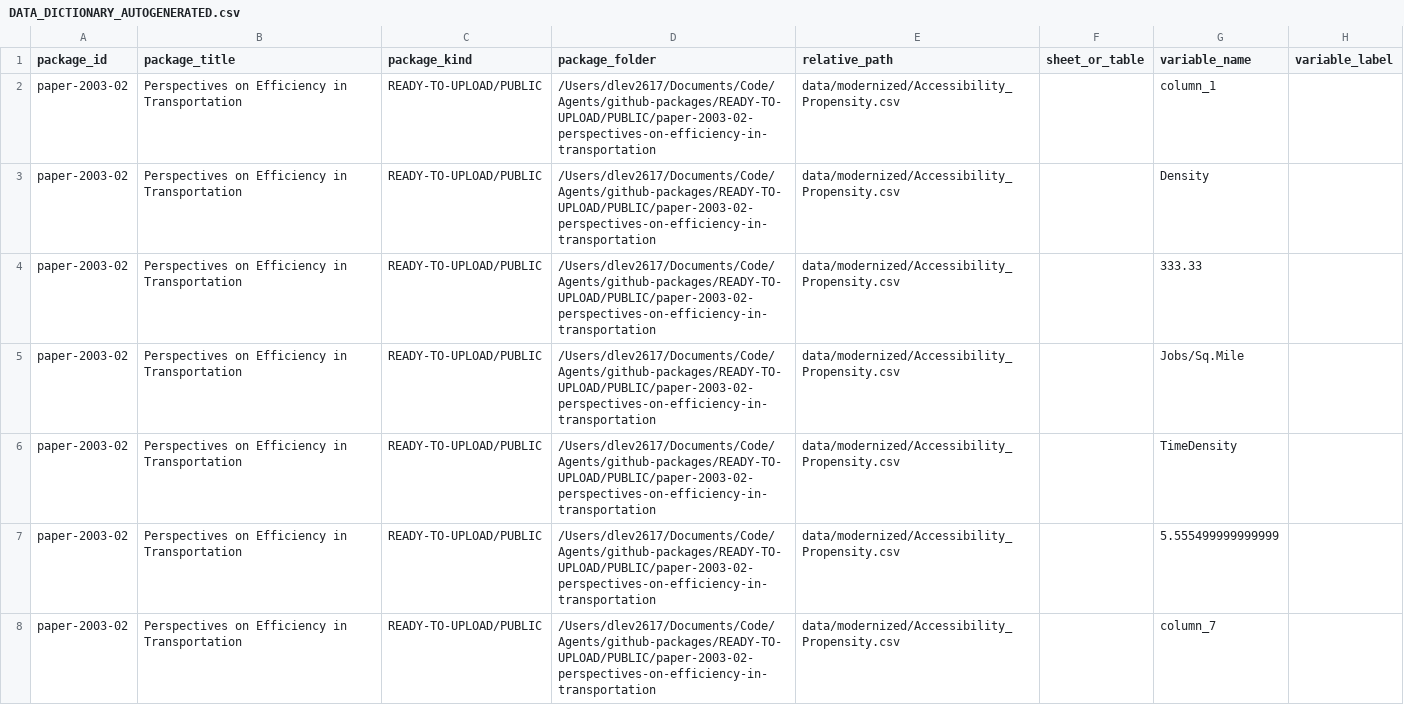
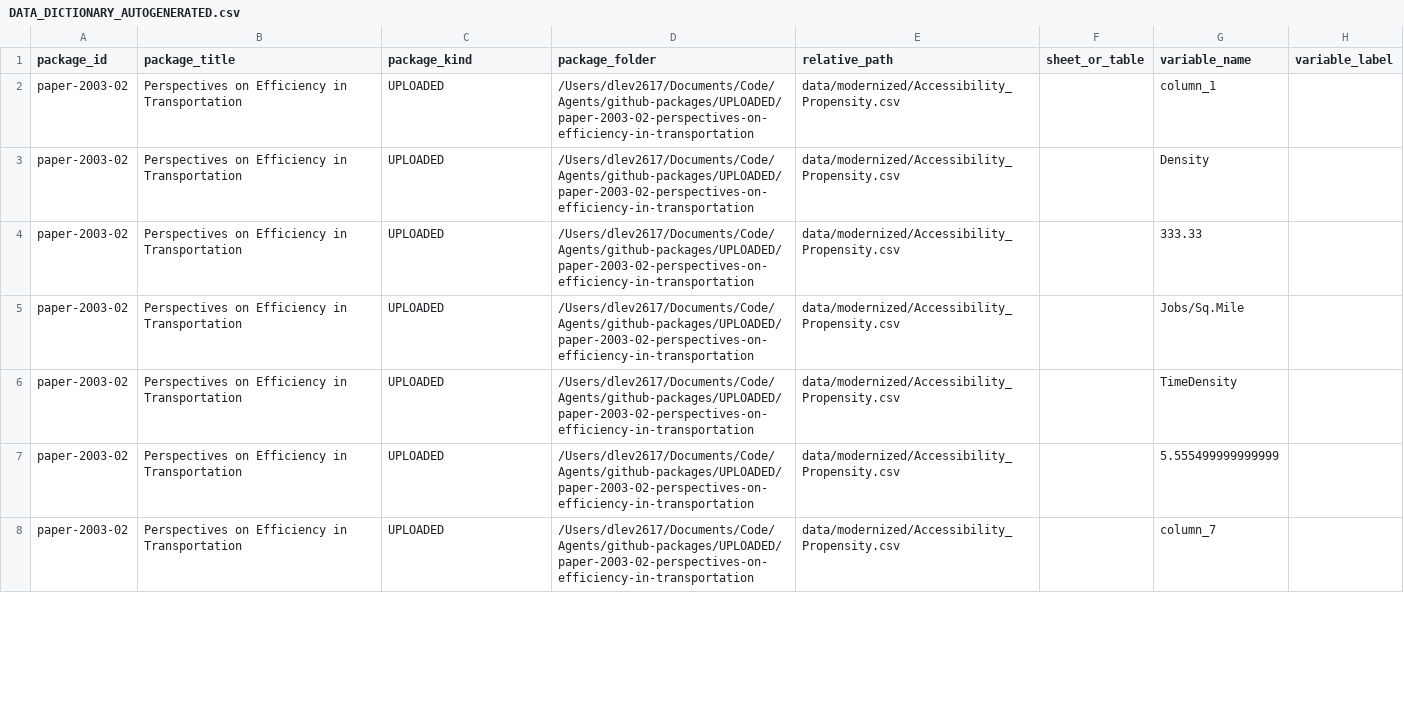
Before and after one commit to dlevinson/paper-2003-02-perspectives-on-efficiency-in-transportation, a CSV file: metadata/DATA_DICTIONARY_AUTOGENERATED.csv, drawn as a sheet; only a part is shown; the diff covers the shown part only; the diff names each change by its address in the sheet, - before the commit and + after, or states it on an @@ line.

Commit message:
Update uploaded package references

```diff
--- a/metadata/DATA_DICTIONARY_AUTOGENERATED.csv
+++ b/metadata/DATA_DICTIONARY_AUTOGENERATED.csv
-C2:C8 (package_kind): READY-TO-UPLOAD/PUBLIC
+C2:C8 (package_kind): UPLOADED
-D2:D8 (package_folder): /Users/dlev2617/Documents/Code/Agents/github-packages/READY-TO-UPLOAD/PUBLIC/paper-2003-02-perspectives-on-efficiency-in-transportation
+D2:D8 (package_folder): /Users/dlev2617/Documents/Code/Agents/github-packages/UPLOADED/paper-2003-02-perspectives-on-efficiency-in-transportation
```
Also changed, not shown: 94 edited cells elsewhere in this file, 2 other files.
